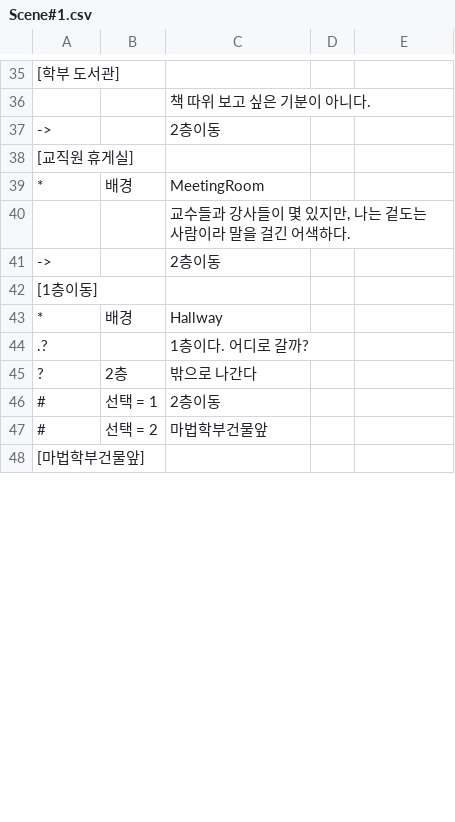
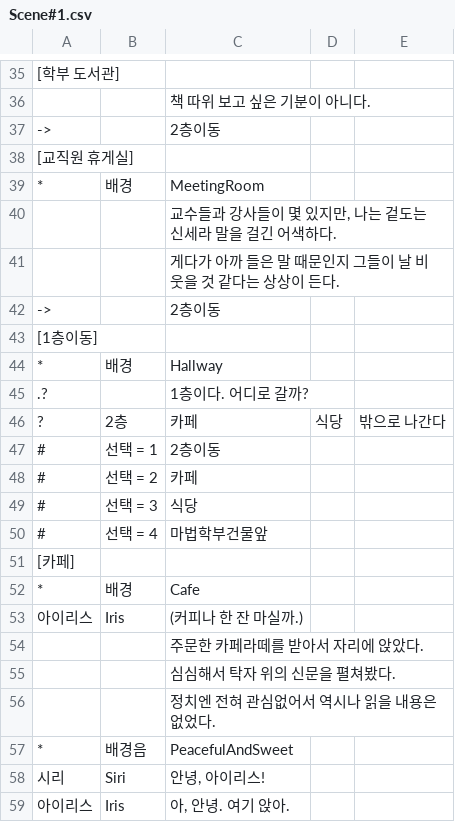
Before and after one commit to KimMinryoung/CardGame, a CSV file: Assets/Resources/Texts/Scene#1.csv, drawn as a sheet; only a part is shown, gaps mark what is left out; the shorter side is filled out with more unchanged rows; addresses are those after the commit; the diff covers the shown part only; the diff names each change by its address in the sheet, - before the commit and + after, or states it on an @@ line.

Commit message:
Scene1 내용 추가, 선택지 버그 fix

```diff
--- a/Assets/Resources/Texts/Scene#1.csv
+++ b/Assets/Resources/Texts/Scene#1.csv
-C40: 교수들과 강사들이 몇 있지만, 나는 겉도는 사람이라 말을 걸긴 어색하다.
+C40: 교수들과 강사들이 몇 있지만, 나는 겉도는 신세라 말을 걸긴 어색하다.
+row 41:  |  | 게다가 아까 들은 말 때문인지 그들이 날 비웃을 것 같다는 상상이 든다.
-C46: 밖으로 나간다
+C46: 카페
-D46: (empty)
+D46: 식당
-E46: (empty)
+E46: 밖으로 나간다
+row 48: # | 선택 = 2 | 카페
+row 49: # | 선택 = 3 | 식당
-B50: 선택 = 2
+B50: 선택 = 4
+row 51: [카페]
+row 52: * | 배경 | Cafe
+row 53: 아이리스 | Iris | (커피나 한 잔 마실까.)
+row 54:  |  | 주문한 카페라떼를 받아서 자리에 앉았다.
+row 55:  |  | 심심해서 탁자 위의 신문을 펼쳐봤다.
+row 56:  |  | 정치엔 전혀 관심없어서 역시나 읽을 내용은 없었다.
+row 57: * | 배경음 | PeacefulAndSweet
+row 58: 시리 | Siri | 안녕, 아이리스!
+row 59: 아이리스 | Iris | 아, 안녕. 여기 앉아.
```
Also changed, not shown: 23 added rows and 1 removed row elsewhere in this file, 25 other files.
